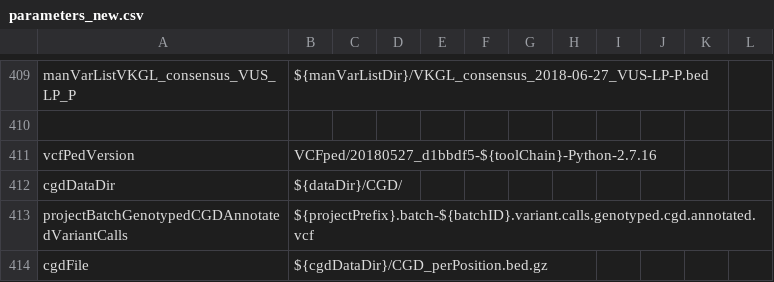
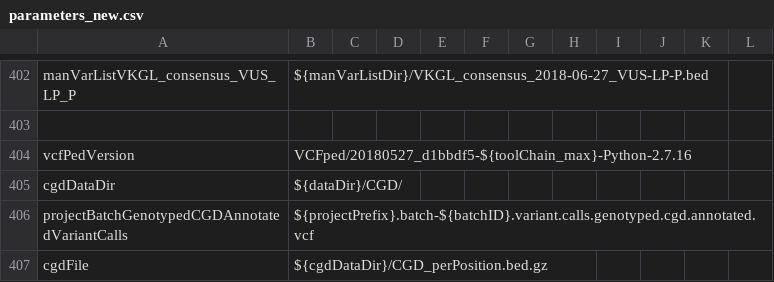
Before and after one commit to molgenis/NGS_DNA, a CSV file: parameters_new.csv, drawn as a sheet; only a part is shown, gaps mark what is left out; the diff covers the shown part only.

Commit message:
First pass of updating tool versions.
Also removed several deprecated tools and noted where some required tools are missing.:

```diff
--- a/parameters_new.csv
+++ b/parameters_new.csv
@@ -410,3 +403,3 @@ manVarListVKGL_consensus_VUS_LP_P,${manVarListDir}/VKGL_consensus_2018-06-27_VUS
 
-vcfPedVersion,VCFped/20180527_d1bbdf5-${toolChain}-Python-2.7.16
+vcfPedVersion,VCFped/20180527_d1bbdf5-${toolChain_max}-Python-2.7.16
 cgdDataDir,${dataDir}/CGD/
```
Also changed, not shown: 13 added rows, 20 removed rows, 2 moved rows and 20 edited cells elsewhere in this file.
